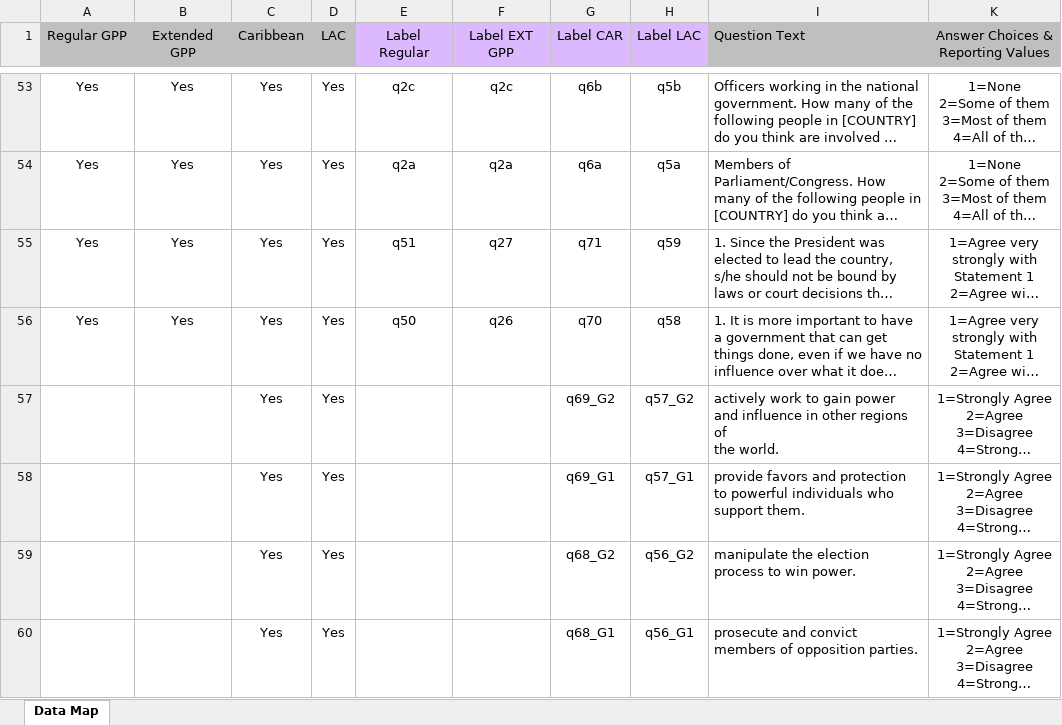
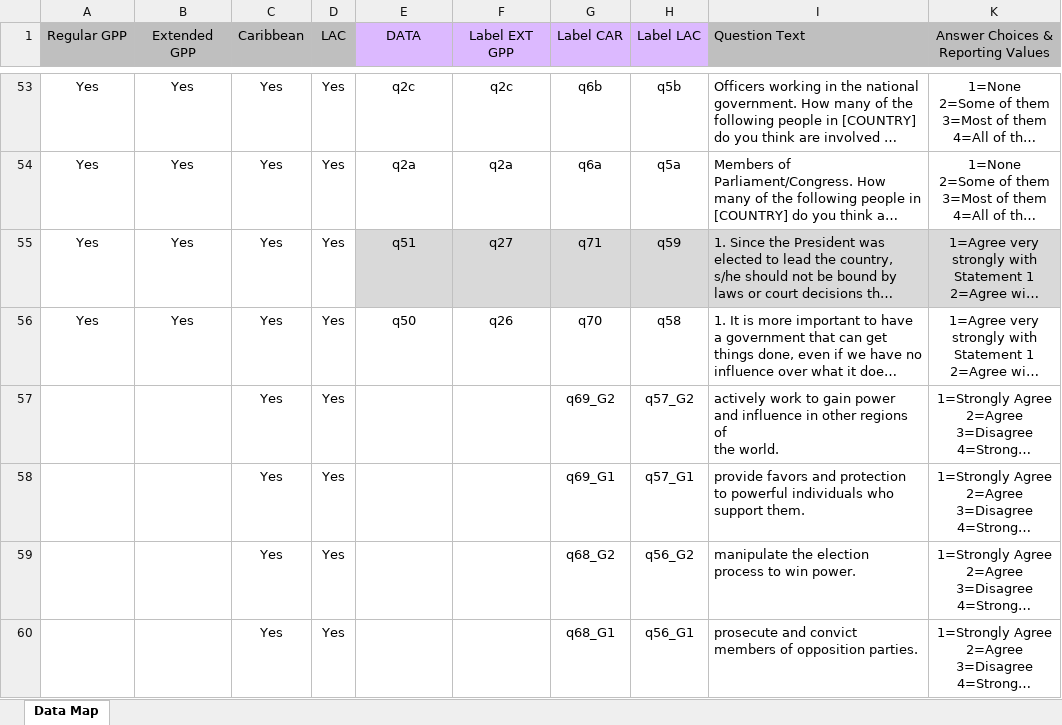
Before and after one commit to ctoruno/LAC-Reports, an Excel workbook: Data/GPP_2022_Datamap all.xlsx, sheet Data Map, drawn as a sheet; only a part is shown, gaps mark what is left out; long unchanged cells end in …; values as stored, in another font and other column widths than the file's, no borders; the diff names each change by its address in the sheet, - before the commit and + after, or states it on an @@ line.

Commit message:
Update GPP_2022_Datamap all.xlsx

```diff
--- a/Data/GPP_2022_Datamap all.xlsx (sheet Data Map)
+++ b/Data/GPP_2022_Datamap all.xlsx (sheet Data Map)
-E1: Label Regular
+E1: DATA
-E55:I55 fill: none
+E55:I55 fill: #D9D9D9
-K55 fill: none
+K55 fill: #D9D9D9
```
